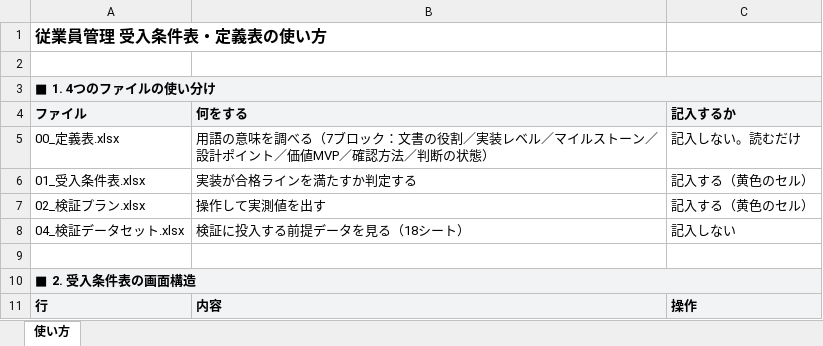
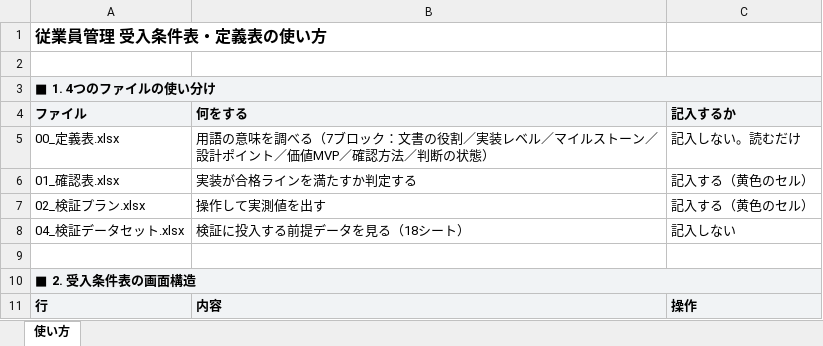
Before and after one commit to suguru789987/rakmy-employee-mgmt-spec, an Excel workbook: 20260805_従業員管理_使い方.xlsx, sheet 使い方, drawn as a sheet; only a part is shown; values as stored, in another font and other column widths than the file's, no borders; the diff names each change by its address in the sheet, - before the commit and + after, or states it on an @@ line.

```diff
--- a/20260805_従業員管理_使い方.xlsx (sheet 使い方)
+++ b/20260805_従業員管理_使い方.xlsx (sheet 使い方)
-A6 (ファイル): 01_受入条件表.xlsx
+A6 (ファイル): 01_確認表.xlsx
```
Also changed, not shown: 20260805_従業員管理_00_定義表.xlsx, 2 other files.
